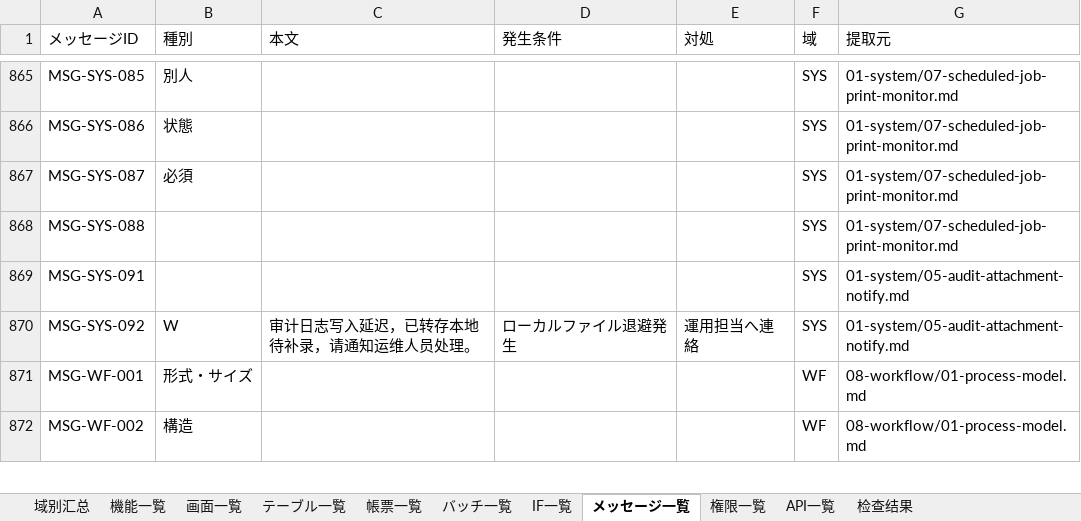
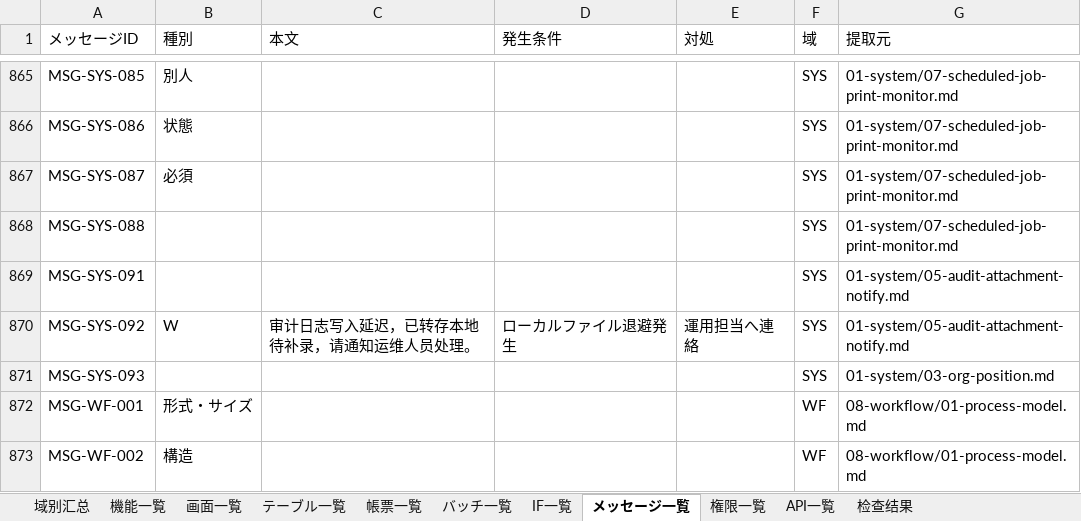
Before and after one commit to Akarin7784/stellar-erp, an Excel workbook: docs/design/20-matrix/Stellar_ERP_详细设计书一览.xlsx, sheet メッセージ一覧, drawn as a sheet; only a part is shown, gaps mark what is left out; values as stored, in another font and other column widths than the file's, no cell formats; the diff names each change by its address in the sheet, - before the commit and + after, or states it on an @@ line.

Commit message:
docs(sys): GET /api/system/departments/options（部門選択用一覧）を追加

```diff
--- a/docs/design/20-matrix/Stellar_ERP_详细设计书一览.xlsx (sheet メッセージ一覧)
+++ b/docs/design/20-matrix/Stellar_ERP_详细设计书一览.xlsx (sheet メッセージ一覧)
+row 871: MSG-SYS-093 |  |  |  |  | SYS | 01-system/03-org-position.md
```
Also changed, not shown: sheet API一覧, sheet 権限一覧, sheet 域别汇总, cell formats, 5 other files.
